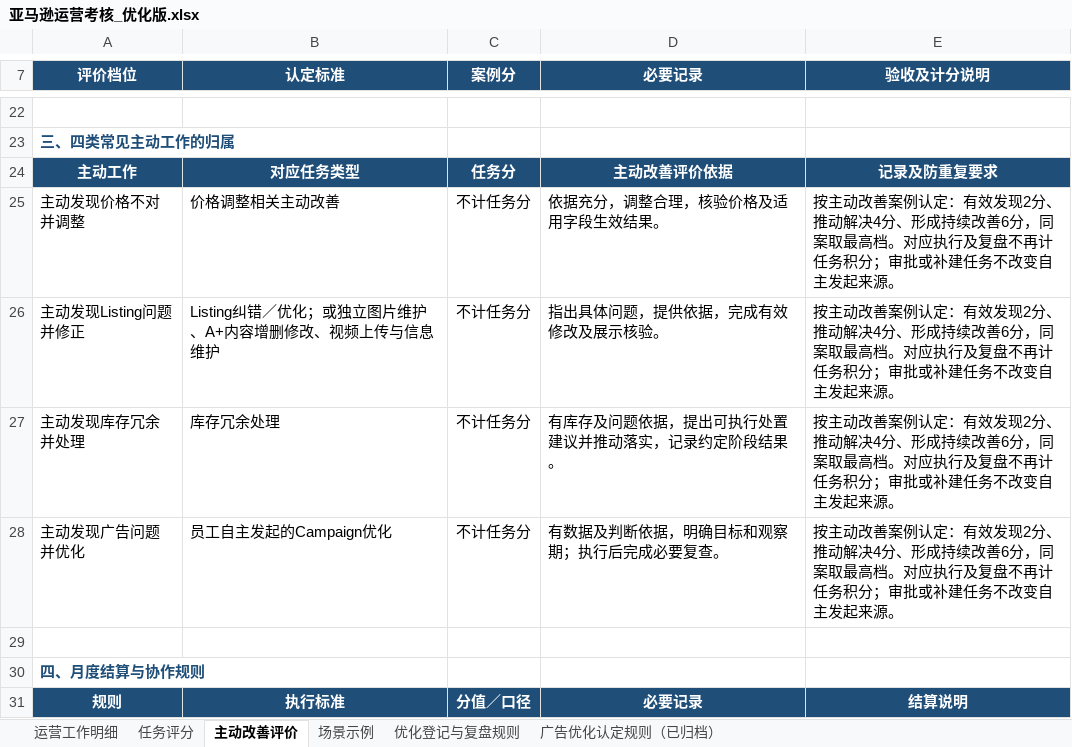
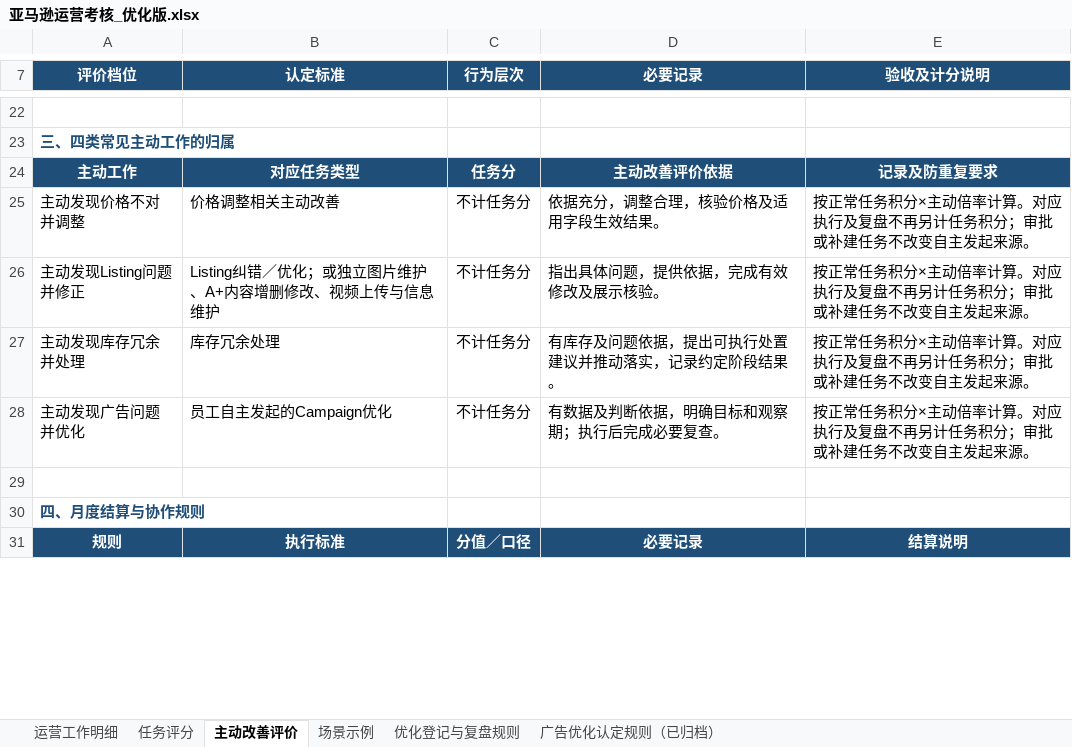
Before and after one commit to joyfay/hello-world, an Excel workbook: 亚马逊运营考核_优化版.xlsx, sheet 主动改善评价, drawn as a sheet; only a part is shown, gaps mark what is left out; values as stored, in another font and other column widths than the file's, no borders; table styles not drawn; the diff covers the shown part only; the diff names each change by its address in the sheet, - before the commit and + after, or states it on an @@ line.

```diff
--- a/亚马逊运营考核_优化版.xlsx (sheet 主动改善评价)
+++ b/亚马逊运营考核_优化版.xlsx (sheet 主动改善评价)
-C7: 案例分
+C7: 行为层次
-E25:E28 (验收及计分说明): 按主动改善案例认定：有效发现2分、推动解决4分、形成持续改善6分，同案取最高档。对应执行及复盘不再计任务积…
+E25:E28 (验收及计分说明): 按正常任务积分×主动倍率计算。对应执行及复盘不再另计任务积…
```
Also changed, not shown: 2 added rows, 2 removed rows and 8 edited cells elsewhere in this sheet, sheet 运营工作明细, sheet 任务评分, sheet 场景示例, sheet 优化登记与复盘规则.
